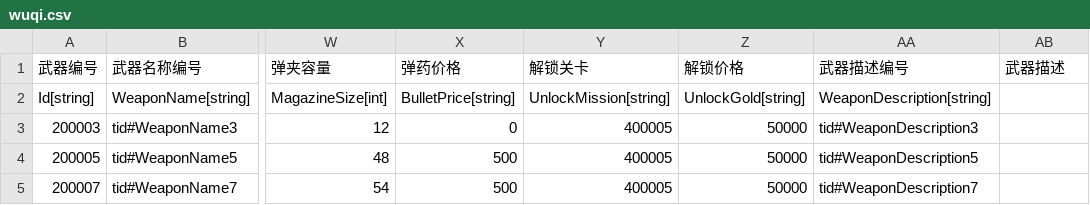
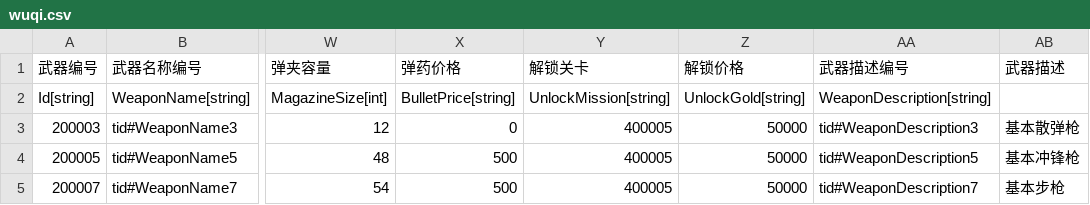
Before and after one commit to 1097195326/CompanyWork, a CSV file: SwampAttack/Resources/config/wuqi.csv, drawn as a sheet; only a part is shown, gaps mark what is left out; the diff names each change by its address in the sheet, - before the commit and + after, or states it on an @@ line.

```diff
--- a/SwampAttack/Resources/config/wuqi.csv
+++ b/SwampAttack/Resources/config/wuqi.csv
-AB3 (武器描述): (empty)
+AB3 (武器描述): 基本散弹枪
-AB4 (武器描述): (empty)
+AB4 (武器描述): 基本冲锋枪
-AB5 (武器描述): (empty)
+AB5 (武器描述): 基本步枪
```
Also changed, not shown: SwampAttack/Resources/config/guaiwu.csv, SwampAttack/Resources/config/guanqia.csv, 53 other files.
